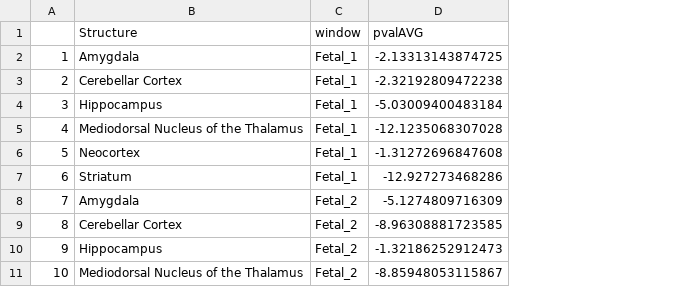
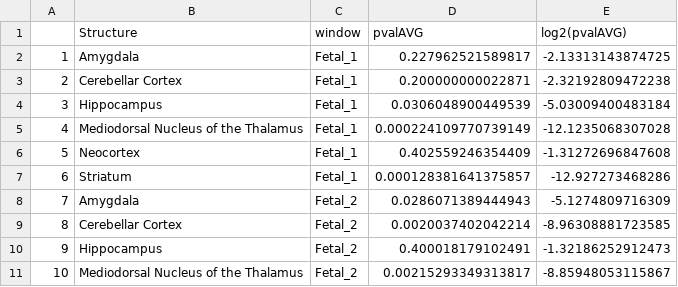
Before and after one commit to jjaa-mp/desertsHomo, a CSV file: 1.data/distances_pvalues/wilcox_akeySestan.csv, drawn as a sheet; only a part is shown; addresses are those after the commit; the diff names each change by its address in the sheet, - before the commit and + after, or states it on an @@ line.

```diff
--- a/1.data/distances_pvalues/wilcox_akeySestan.csv
+++ b/1.data/distances_pvalues/wilcox_akeySestan.csv
+column D (pvalAVG), rows 2-11: 0.227962521589817 | 0.200000000022871 | 0.0306048900449539 | 0.000224109770739149 | 0.402559246354409 | 0.000128381641375857 | 0.0286071389444943 | 0.0020037402042214 | 0.400018179102491 | 0.00215293349313817
-E1: pvalAVG
+E1: log2(pvalAVG)
```
Also changed, not shown: 1.data/distances_pvalues/wilcox_akeypeySestan.csv, 1.data/distances_pvalues/wilcox_filteredRawSestan.csv, 1 other file.
